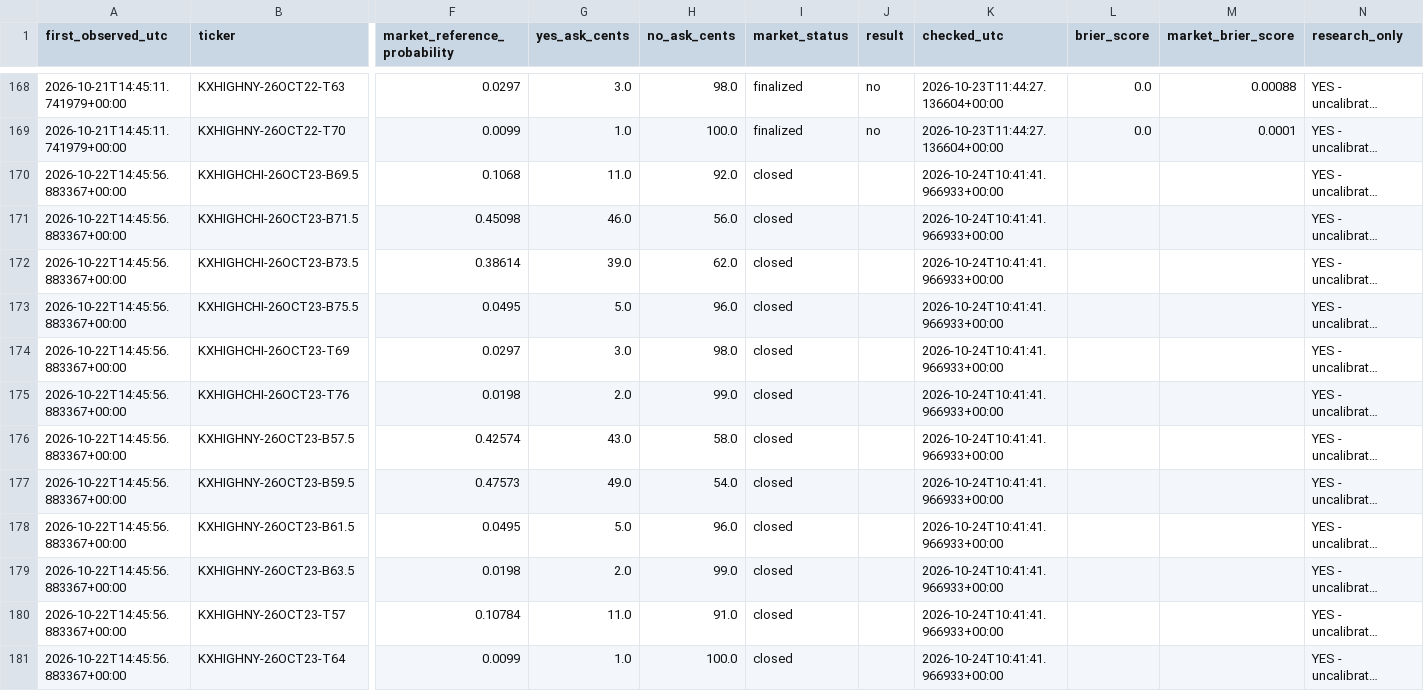
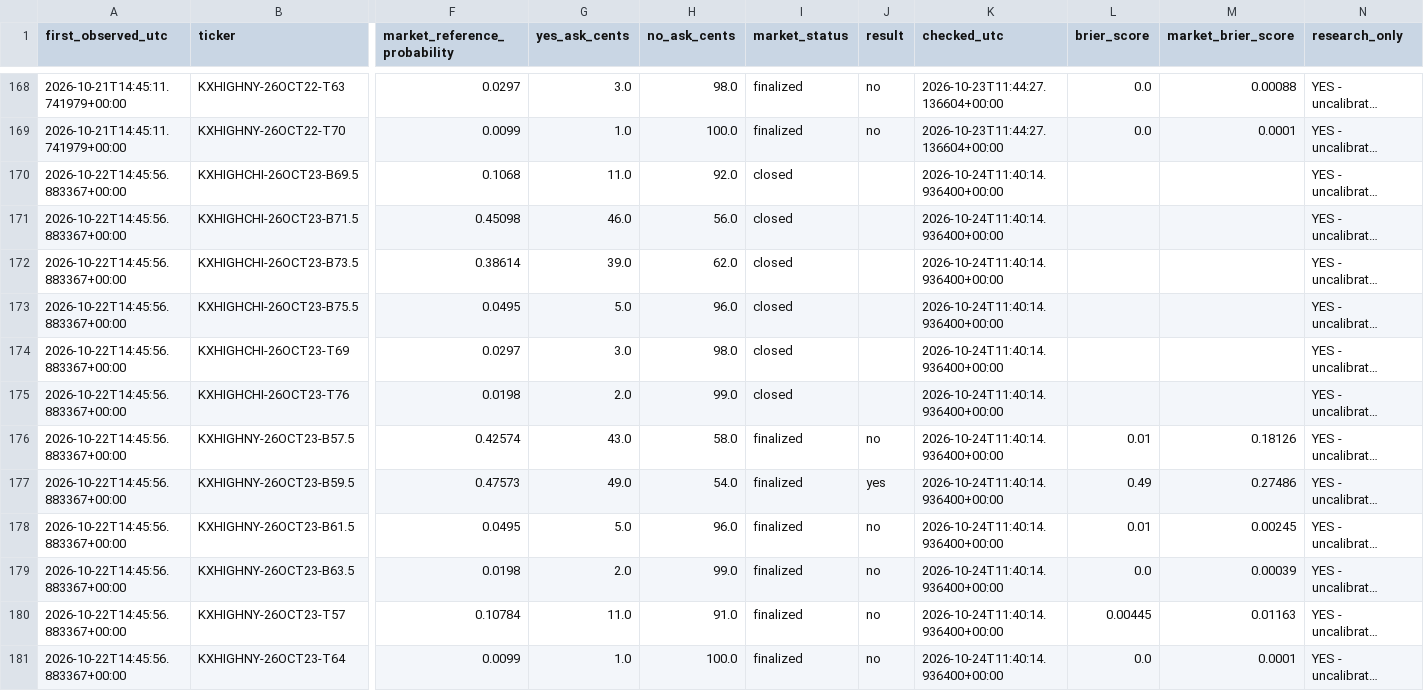
Before and after one commit to hpsyntheticoilsusa-gif/kalshi-ai-paper-trader, a CSV file: data/weather_outcomes.csv, drawn as a sheet; only a part is shown, gaps mark what is left out; long unchanged cells end in …; the diff covers the shown part only; the diff names each change by its address in the sheet, - before the commit and + after, or states it on an @@ line.

```diff
--- a/data/weather_outcomes.csv
+++ b/data/weather_outcomes.csv
-K170:K181 (checked_utc): 2026-10-24T10:41:41.966933+00:00
+K170:K181 (checked_utc): 2026-10-24T11:40:14.936400+00:00
-I176:I181 (market_status): closed
+I176:I181 (market_status): finalized
-J176 (result): (empty)
+J176 (result): no
-L176 (brier_score): (empty)
+L176 (brier_score): 0.01
-M176 (market_brier_score): (empty)
+M176 (market_brier_score): 0.18126
-J177 (result): (empty)
+J177 (result): yes
-L177 (brier_score): (empty)
+L177 (brier_score): 0.49
-M177 (market_brier_score): (empty)
+M177 (market_brier_score): 0.27486
-J178:J181 (result): (empty)
+J178:J181 (result): no
-L178 (brier_score): (empty)
+L178 (brier_score): 0.01
-M178 (market_brier_score): (empty)
+M178 (market_brier_score): 0.00245
-L179 (brier_score): (empty)
+L179 (brier_score): 0.0
-M179 (market_brier_score): (empty)
+M179 (market_brier_score): 0.00039
-L180 (brier_score): (empty)
+L180 (brier_score): 0.00445
-M180 (market_brier_score): (empty)
+M180 (market_brier_score): 0.01163
-L181 (brier_score): (empty)
+L181 (brier_score): 0.0
-M181 (market_brier_score): (empty)
+M181 (market_brier_score): 0.0001
```
Also changed, not shown: 12 edited cells elsewhere in this file, data/weather_research.csv, 15 other files.
